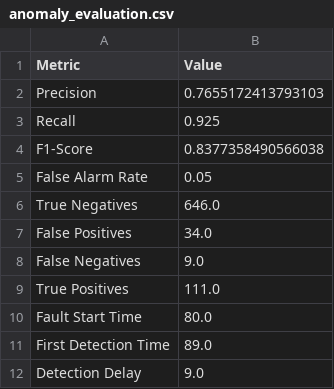
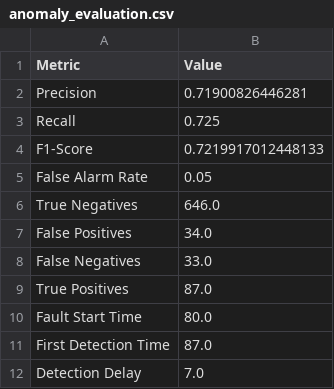
Before and after one commit to gnanadeep2k5/EV_BMS, a CSV file: outputs/results/anomaly_evaluation.csv, drawn as a sheet.

```diff
--- a/outputs/results/anomaly_evaluation.csv
+++ b/outputs/results/anomaly_evaluation.csv
@@ -1,5 +1,5 @@
 Metric,Value
-Precision,0.7655172413793103
-Recall,0.925
-F1-Score,0.8377358490566038
+Precision,0.71900826446281
+Recall,0.725
+F1-Score,0.7219917012448133
 False Alarm Rate,0.05
@@ -7,6 +7,6 @@ True Negatives,646.0
 False Positives,34.0
-False Negatives,9.0
-True Positives,111.0
+False Negatives,33.0
+True Positives,87.0
 Fault Start Time,80.0
-First Detection Time,89.0
-Detection Delay,9.0
+First Detection Time,87.0
+Detection Delay,7.0
```
Also changed, not shown: data/processed/ml_ready_data.csv, data/simulation_output.csv, 20 other files.
